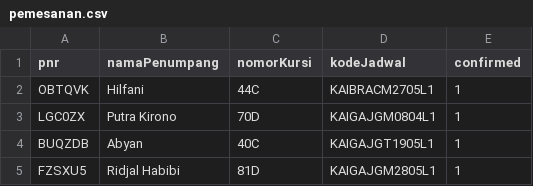
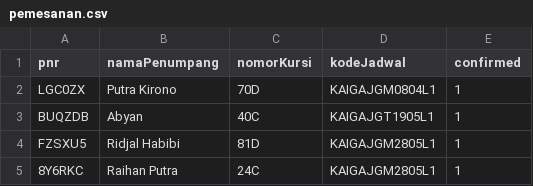
Before and after one commit to raihanpka/project-strukturdata, a CSV file: data/pemesanan.csv, drawn as a sheet; removed rows and columns are numbered as before the commit, all else as after; the diff names each change by its address in the sheet, - before the commit and + after, or states it on an @@ line.

```diff
--- a/data/pemesanan.csv
+++ b/data/pemesanan.csv
-row 2: OBTQVK | Hilfani | 44C | KAIBRACM2705L1 | 1
+row 5: 8Y6RKC | Raihan Putra | 24C | KAIGAJGM2805L1 | 1
```
Also changed, not shown: data/jadwal.csv, 10 other files.
